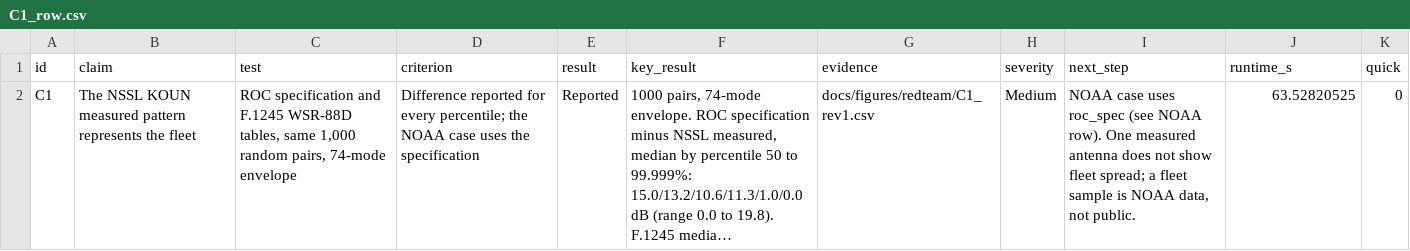
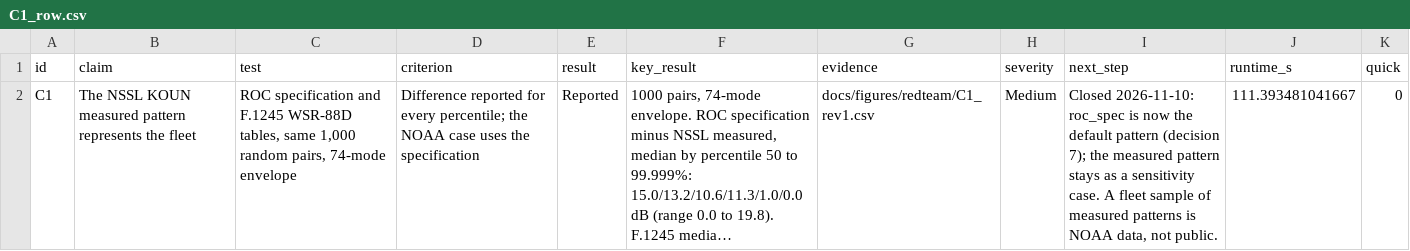
Before and after one commit to nicklasorte/mutual_antenna_gain, a CSV file: docs/figures/redteam/C1_row.csv, drawn as a sheet; long unchanged cells end in …; the diff names each change by its address in the sheet, - before the commit and + after, or states it on an @@ line.

```diff
--- a/docs/figures/redteam/C1_row.csv
+++ b/docs/figures/redteam/C1_row.csv
-I2 (next_step): NOAA case uses roc_spec (see NOAA row). One measured antenna does not show fleet spread; a fleet sample is NOAA…
+I2 (next_step): Closed 2026-11-10: roc_spec is now the default pattern (decision 7); the measured pattern stays as a sensitivity case. A fleet sample of measured patterns is NOAA…
-J2 (runtime_s): 63.52820525
+J2 (runtime_s): 111.393481041667
```
Also changed, not shown: docs/figures/redteam/C2_row.csv, docs/figures/redteam/C3_row.csv, 19 other files.
